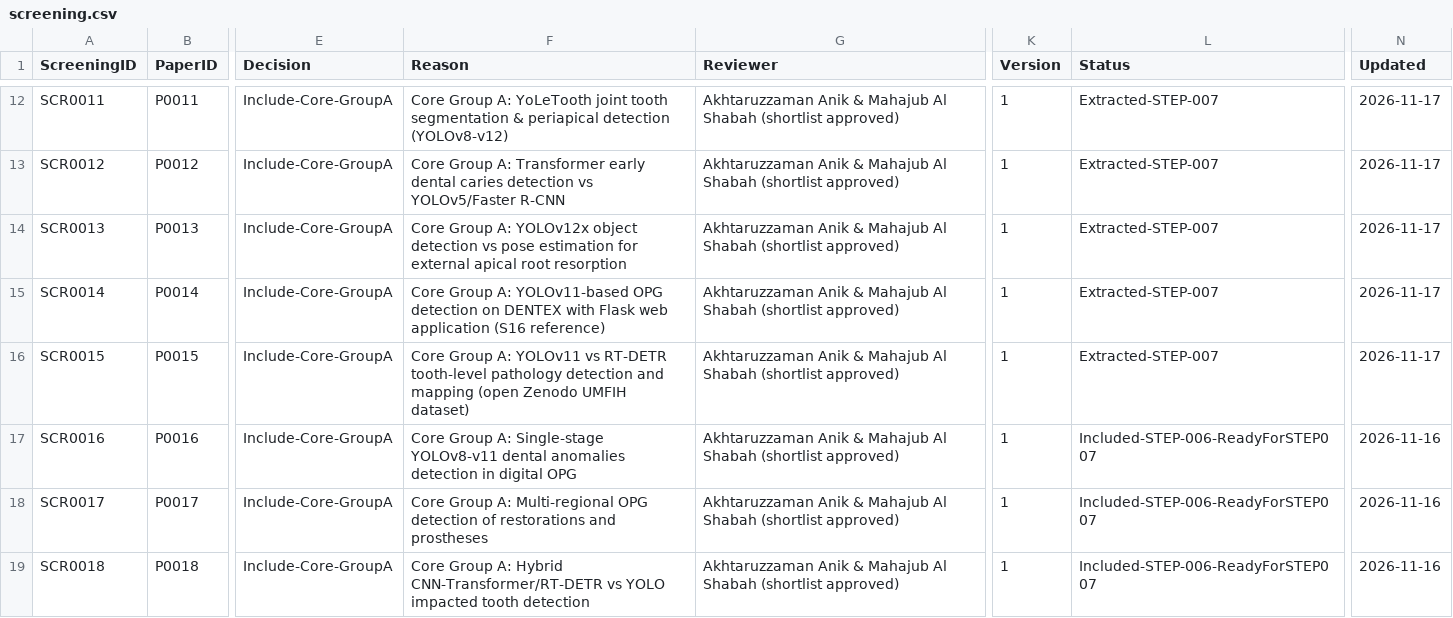
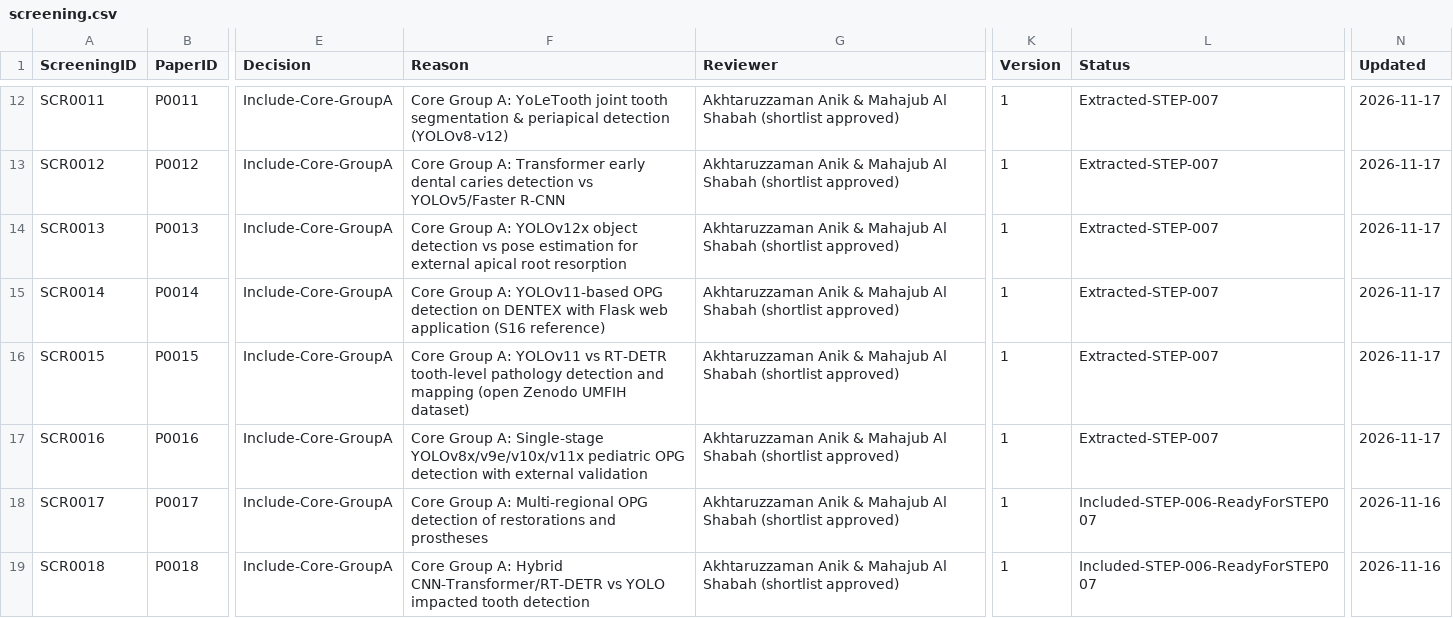
Before and after one commit to akhtaruzzamananik/Thesis-for-Defense, a CSV file: 02_Literature/screening.csv, drawn as a sheet; only a part is shown, gaps mark what is left out; the diff names each change by its address in the sheet, - before the commit and + after, or states it on an @@ line.

```diff
--- a/02_Literature/screening.csv
+++ b/02_Literature/screening.csv
-F17 (Reason): …A: Single-stage YOLOv8-v11 dental anomalies detection in digital OPG
+F17 (Reason): …A: Single-stage YOLOv8x/v9e/v10x/v11x pediatric OPG detection with external validation
-L17 (Status): Included-STEP-006-ReadyForSTEP007
+L17 (Status): Extracted-STEP-007
-N17 (Updated): 2026-11-16
+N17 (Updated): 2026-11-17
```
Also changed, not shown: 02_Literature/papers.csv, 1 other file.
